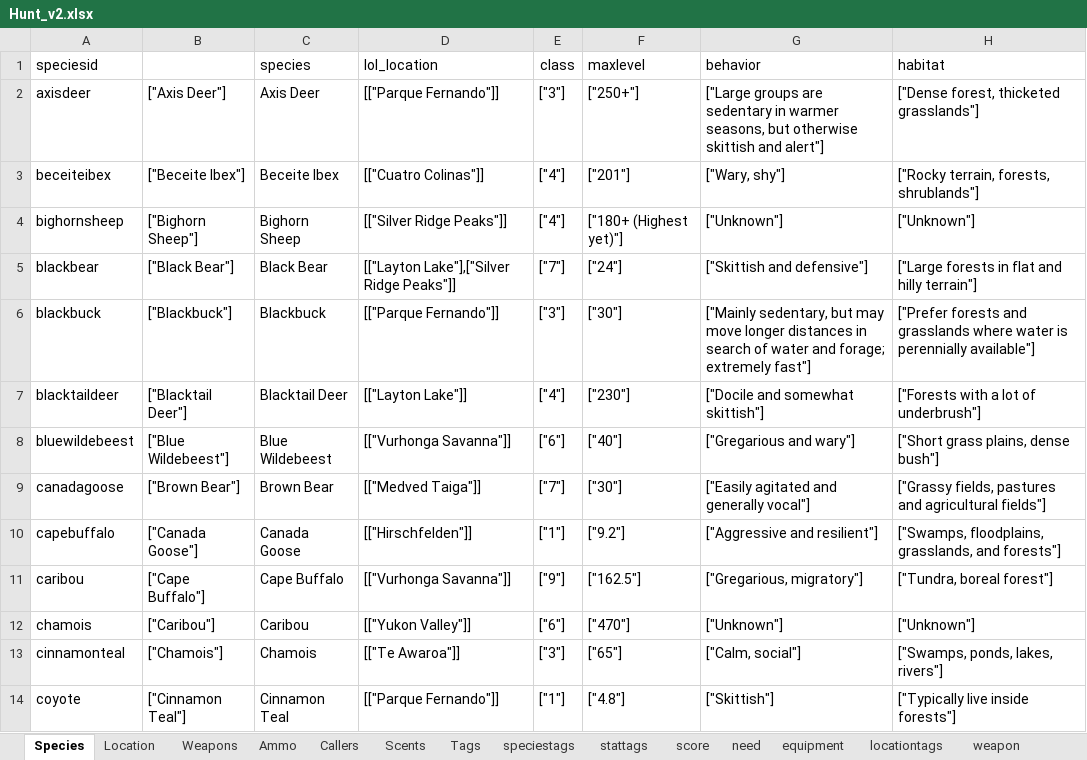
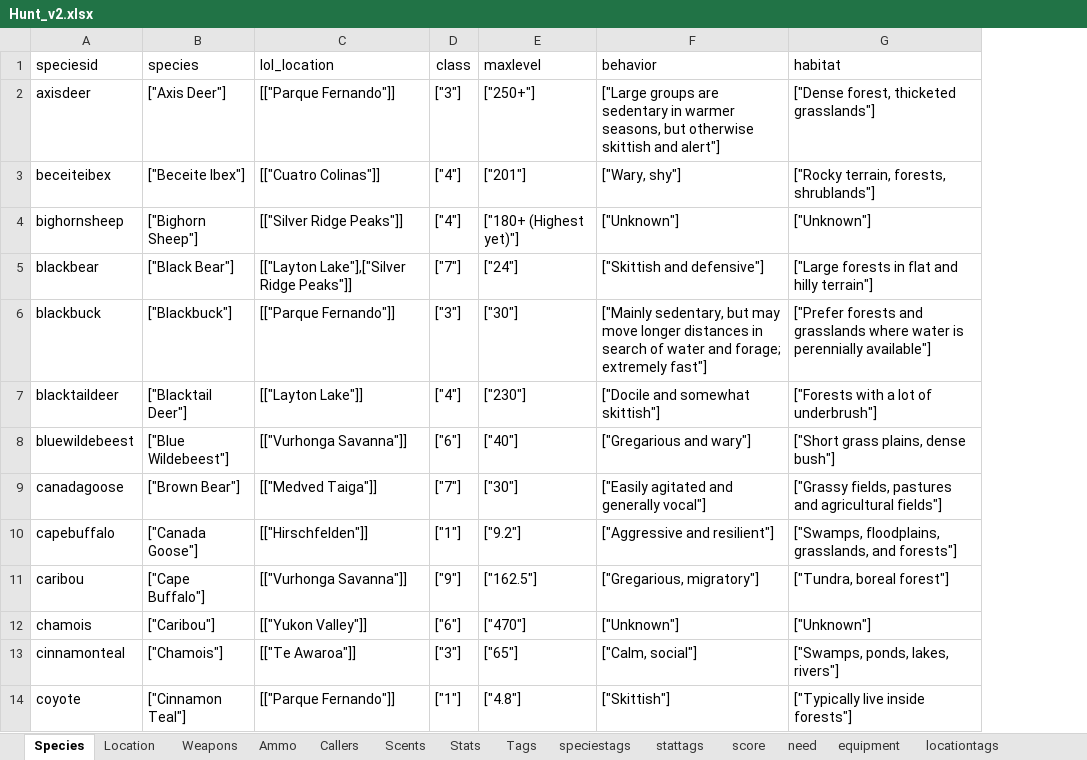
Before and after one commit to BushLeagueHero/DoubleLung, an Excel workbook: assets/data/Hunt_v2.xlsx, sheet Species, drawn as a sheet; only a part is shown; values as stored, in another font and other column widths than the file's, no borders; the diff names each change by its address in the sheet, - before the commit and + after, or states it on an @@ line.

```diff
--- a/assets/data/Hunt_v2.xlsx (sheet Species)
+++ b/assets/data/Hunt_v2.xlsx (sheet Species)
+sheet tab: Stats
-column C (species), rows 2-14: Axis Deer | Beceite Ibex | Bighorn Sheep | Black Bear | Blackbuck | Blacktail Deer | Blue Wildebeest | Brown Bear | Canada Goose | Cape Buffalo | Caribou | Chamois | Cinnamon Teal
-B1: (empty)
+B1: species
```
Also changed, not shown: 2 other files.
